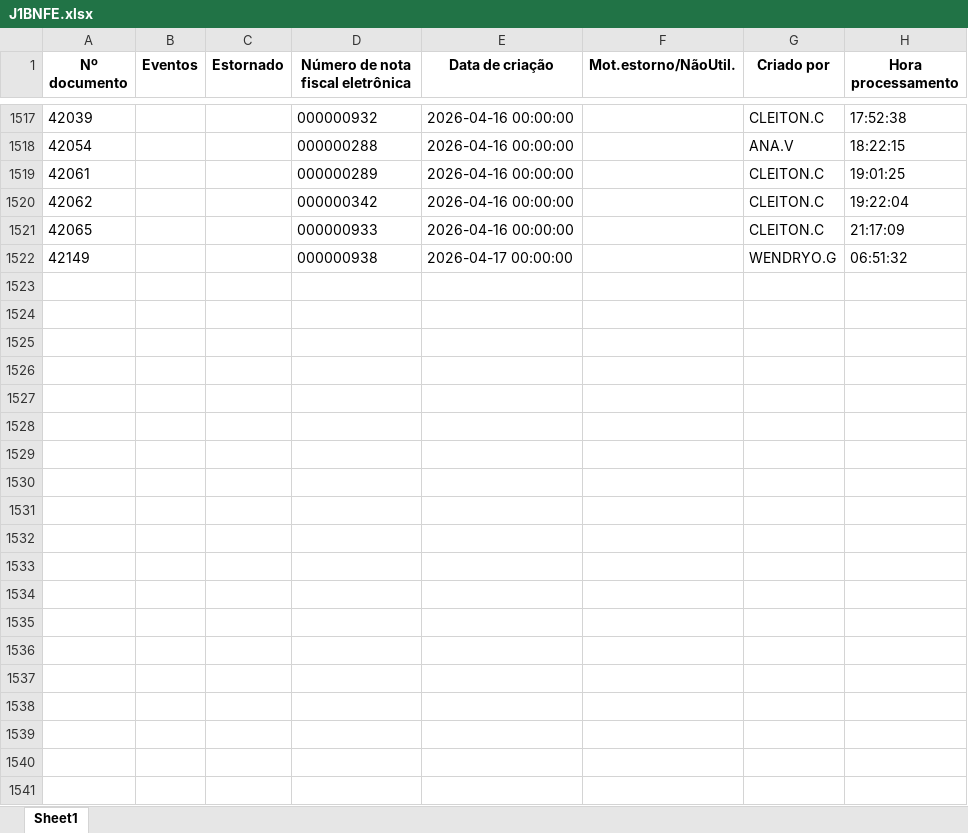
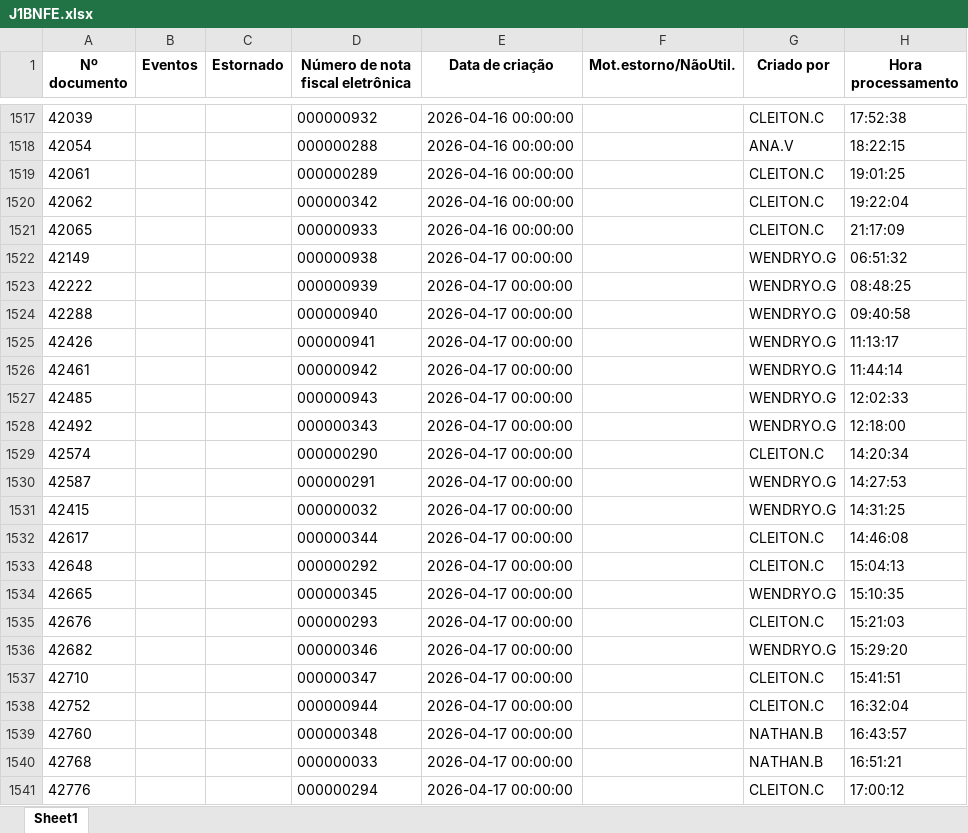
Before and after one commit to nathanbarretosilveira-dev/dash, an Excel workbook: src/data/J1BNFE.xlsx, sheet Sheet1, drawn as a sheet; only a part is shown, gaps mark what is left out; values as stored, in another font and other column widths than the file's, no borders; the diff covers the shown part only; the diff names each change by its address in the sheet, - before the commit and + after, or states it on an @@ line.

Commit message:
Atualização automática JSON e J1BNFE.xlsx

```diff
--- a/src/data/J1BNFE.xlsx (sheet Sheet1)
+++ b/src/data/J1BNFE.xlsx (sheet Sheet1)
+row 1523: 42222 |  |  | 000000939 | 2026-04-17 00:00:00 |  | WENDRYO.G | 08:48:25
+row 1524: 42288 |  |  | 000000940 | 2026-04-17 00:00:00 |  | WENDRYO.G | 09:40:58
+row 1525: 42426 |  |  | 000000941 | 2026-04-17 00:00:00 |  | WENDRYO.G | 11:13:17
+row 1526: 42461 |  |  | 000000942 | 2026-04-17 00:00:00 |  | WENDRYO.G | 11:44:14
+row 1527: 42485 |  |  | 000000943 | 2026-04-17 00:00:00 |  | WENDRYO.G | 12:02:33
+row 1528: 42492 |  |  | 000000343 | 2026-04-17 00:00:00 |  | WENDRYO.G | 12:18:00
+row 1529: 42574 |  |  | 000000290 | 2026-04-17 00:00:00 |  | CLEITON.C | 14:20:34
+row 1530: 42587 |  |  | 000000291 | 2026-04-17 00:00:00 |  | WENDRYO.G | 14:27:53
+row 1531: 42415 |  |  | 000000032 | 2026-04-17 00:00:00 |  | WENDRYO.G | 14:31:25
+row 1532: 42617 |  |  | 000000344 | 2026-04-17 00:00:00 |  | CLEITON.C | 14:46:08
+row 1533: 42648 |  |  | 000000292 | 2026-04-17 00:00:00 |  | CLEITON.C | 15:04:13
+row 1534: 42665 |  |  | 000000345 | 2026-04-17 00:00:00 |  | WENDRYO.G | 15:10:35
+row 1535: 42676 |  |  | 000000293 | 2026-04-17 00:00:00 |  | CLEITON.C | 15:21:03
+row 1536: 42682 |  |  | 000000346 | 2026-04-17 00:00:00 |  | WENDRYO.G | 15:29:20
+row 1537: 42710 |  |  | 000000347 | 2026-04-17 00:00:00 |  | CLEITON.C | 15:41:51
+row 1538: 42752 |  |  | 000000944 | 2026-04-17 00:00:00 |  | CLEITON.C | 16:32:04
+row 1539: 42760 |  |  | 000000348 | 2026-04-17 00:00:00 |  | NATHAN.B | 16:43:57
+row 1540: 42768 |  |  | 000000033 | 2026-04-17 00:00:00 |  | NATHAN.B | 16:51:21
+row 1541: 42776 |  |  | 000000294 | 2026-04-17 00:00:00 |  | CLEITON.C | 17:00:12
```
Also changed, not shown: 23 added rows elsewhere in this sheet, 1 other file.
